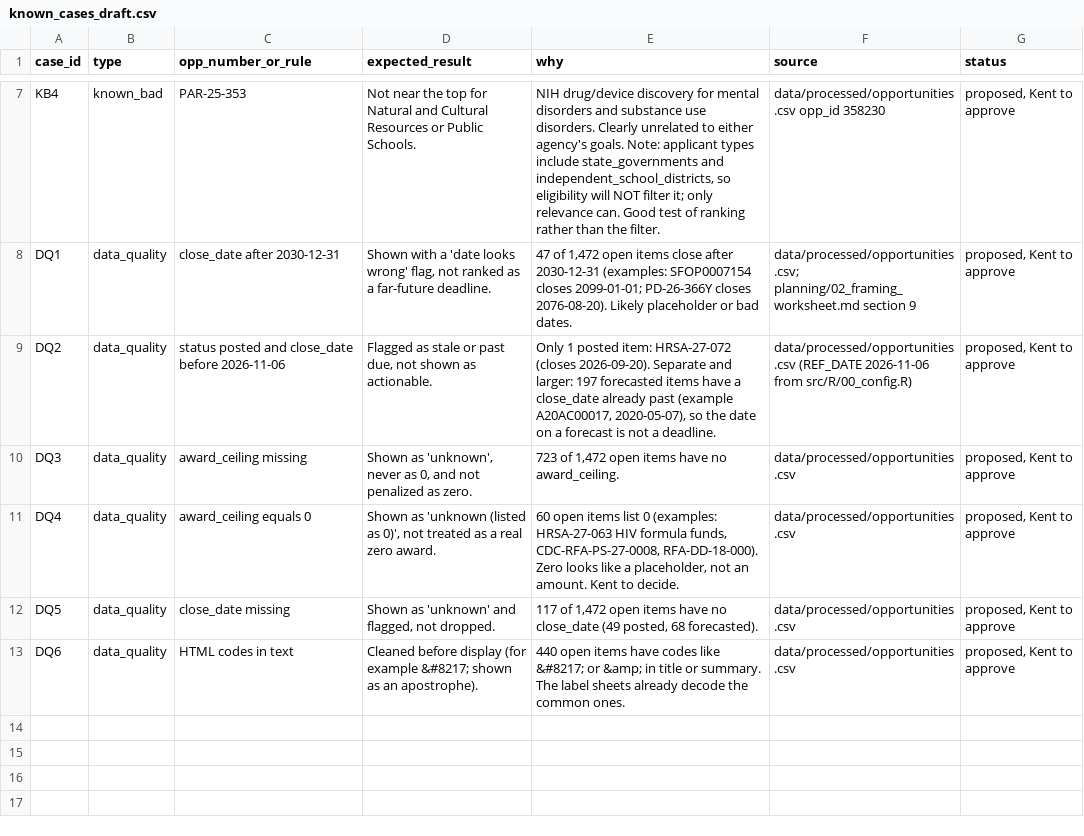
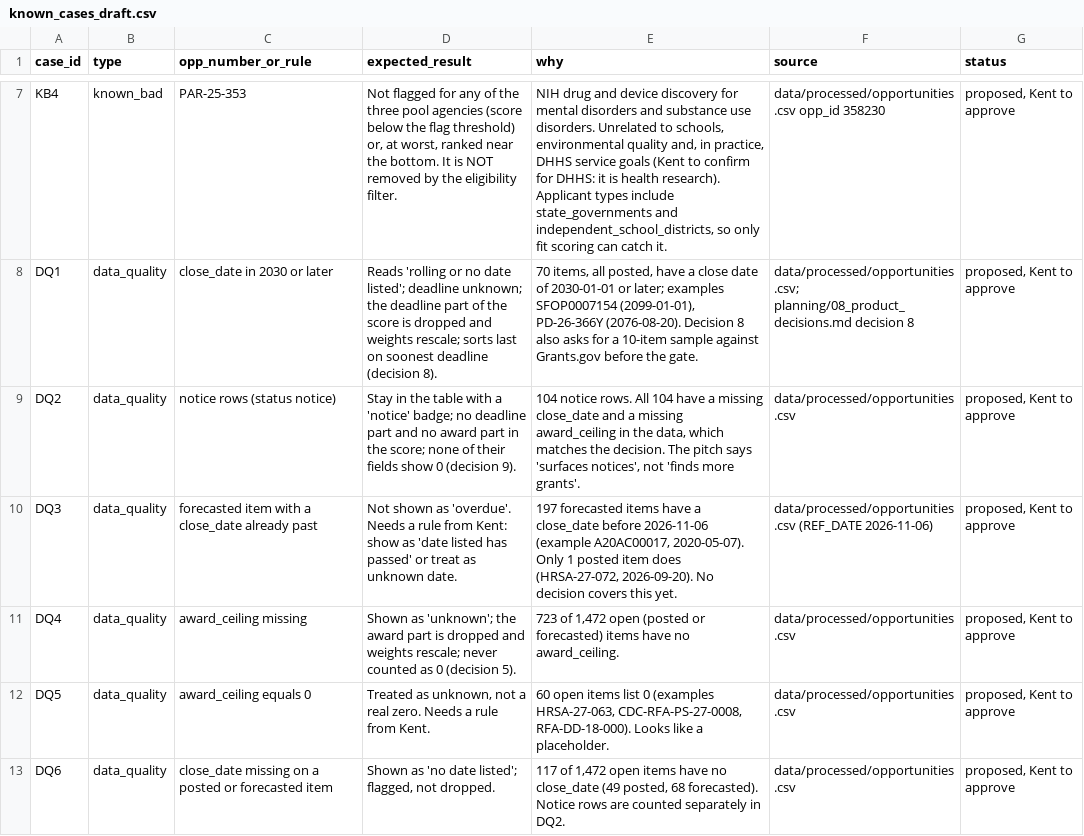
Before and after one commit to KApolloL/SolveAThon_2026, a CSV file: Finalists/drafts/claude/eval/known_cases_draft.csv, drawn as a sheet; only a part is shown, gaps mark what is left out; the diff covers the shown part only; the diff names each change by its address in the sheet, - before the commit and + after, or states it on an @@ line.

```diff
--- a/Finalists/drafts/claude/eval/known_cases_draft.csv
+++ b/Finalists/drafts/claude/eval/known_cases_draft.csv
-D7 (expected_result): Not near the top for Natural and Cultural Resources or Public Schools.
+D7 (expected_result): Not flagged for any of the three pool agencies (score below the flag threshold) or, at worst, ranked near the bottom. It is NOT removed by the eligibility filter.
-E7 (why): NIH drug/device discovery for mental disorders and substance use disorders. Clearly unrelated to either agency's goals. Note: applicant types include state_governments and independent_school_districts, so eligibility will NOT filter it; only relevance can. Good test of ranking rather than the filter.
+E7 (why): NIH drug and device discovery for mental disorders and substance use disorders. Unrelated to schools, environmental quality and, in practice, DHHS service goals (Kent to confirm for DHHS: it is health research). Applicant types include state_governments and independent_school_districts, so only fit scoring can catch it.
-C8 (opp_number_or_rule): close_date after 2030-12-31
+C8 (opp_number_or_rule): close_date in 2030 or later
-D8 (expected_result): Shown with a 'date looks wrong' flag, not ranked as a far-future deadline.
+D8 (expected_result): Reads 'rolling or no date listed'; deadline unknown; the deadline part of the score is dropped and weights rescale; sorts last on soonest deadline (decision 8).
-E8 (why): 47 of 1,472 open items close after 2030-12-31 (examples: SFOP0007154 closes 2099-01-01; PD-26-366Y closes 2076-08-20). Likely placeholder or bad dates.
+E8 (why): 70 items, all posted, have a close date of 2030-01-01 or later; examples SFOP0007154 (2099-01-01), PD-26-366Y (2076-08-20). Decision 8 also asks for a 10-item sample against Grants.gov before the gate.
-F8 (source): data/processed/opportunities.csv; planning/02_framing_worksheet.md section 9
+F8 (source): data/processed/opportunities.csv; planning/08_product_decisions.md decision 8
-C9 (opp_number_or_rule): status posted and close_date before 2026-11-06
+C9 (opp_number_or_rule): notice rows (status notice)
-D9 (expected_result): Flagged as stale or past due, not shown as actionable.
+D9 (expected_result): Stay in the table with a 'notice' badge; no deadline part and no award part in the score; none of their fields show 0 (decision 9).
-E9 (why): Only 1 posted item: HRSA-27-072 (closes 2026-09-20). Separate and larger: 197 forecasted items have a close_date already past (example A20AC00017, 2020-05-07), so the date on a forecast is not a deadline.
+E9 (why): 104 notice rows. All 104 have a missing close_date and a missing award_ceiling in the data, which matches the decision. The pitch says 'surfaces notices', not 'finds more grants'.
-F9 (source): data/processed/opportunities.csv (REF_DATE 2026-11-06 from src/R/00_config.R)
+F9 (source): data/processed/opportunities.csv
-C10 (opp_number_or_rule): award_ceiling missing
+C10 (opp_number_or_rule): forecasted item with a close_date already past
-D10 (expected_result): Shown as 'unknown', never as 0, and not penalized as zero.
+D10 (expected_result): Not shown as 'overdue'. Needs a rule from Kent: show as 'date listed has passed' or treat as unknown date.
-E10 (why): 723 of 1,472 open items have no award_ceiling.
+E10 (why): 197 forecasted items have a close_date before 2026-11-06 (example A20AC00017, 2020-05-07). Only 1 posted item does (HRSA-27-072, 2026-09-20). No decision covers this yet.
-F10 (source): data/processed/opportunities.csv
+F10 (source): data/processed/opportunities.csv (REF_DATE 2026-11-06)
-C11 (opp_number_or_rule): award_ceiling equals 0
+C11 (opp_number_or_rule): award_ceiling missing
-D11 (expected_result): Shown as 'unknown (listed as 0)', not treated as a real zero award.
+D11 (expected_result): Shown as 'unknown'; the award part is dropped and weights rescale; never counted as 0 (decision 5).
-E11 (why): 60 open items list 0 (examples: HRSA-27-063 HIV formula funds, CDC-RFA-PS-27-0008, RFA-DD-18-000). Zero looks like a placeholder, not an amount. Kent to decide.
+E11 (why): 723 of 1,472 open (posted or forecasted) items have no award_ceiling.
-C12 (opp_number_or_rule): close_date missing
+C12 (opp_number_or_rule): award_ceiling equals 0
-D12 (expected_result): Shown as 'unknown' and flagged, not dropped.
+D12 (expected_result): Treated as unknown, not a real zero. Needs a rule from Kent.
-E12 (why): 117 of 1,472 open items have no close_date (49 posted, 68 forecasted).
+E12 (why): 60 open items list 0 (examples HRSA-27-063, CDC-RFA-PS-27-0008, RFA-DD-18-000). Looks like a placeholder.
-C13 (opp_number_or_rule): HTML codes in text
+C13 (opp_number_or_rule): close_date missing on a posted or forecasted item
-D13 (expected_result): Cleaned before display (for example &#8217; shown as an apostrophe).
+D13 (expected_result): Shown as 'no date listed'; flagged, not dropped.
-E13 (why): 440 open items have codes like &#8217; or &amp; in title or summary. The label sheets already decode the common ones.
+E13 (why): 117 of 1,472 open items have no close_date (49 posted, 68 forecasted). Notice rows are counted separately in DQ2.
```
Also changed, not shown: 2 added rows, 1 removed row and 7 edited cells elsewhere in this file, Finalists/drafts/claude/eval/sheets/key_hidden_DO_NOT_SHARE.csv, 22 other files.
